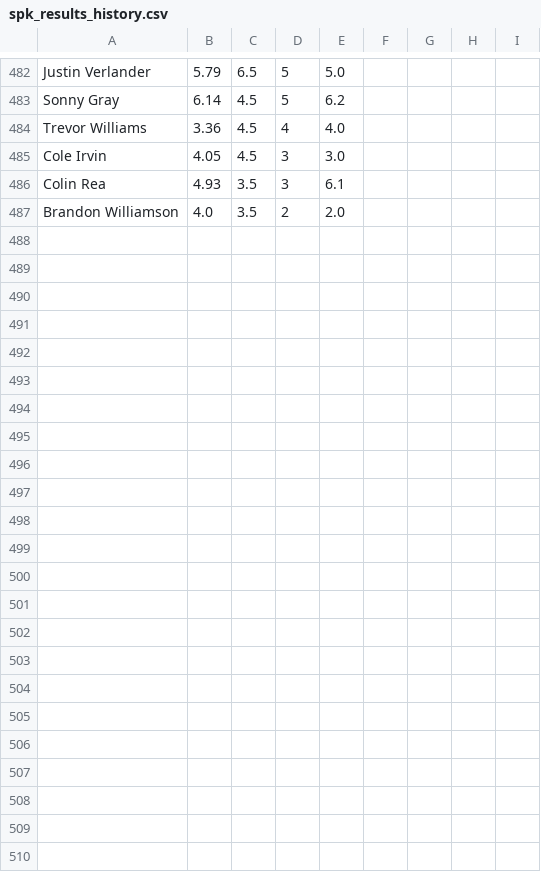
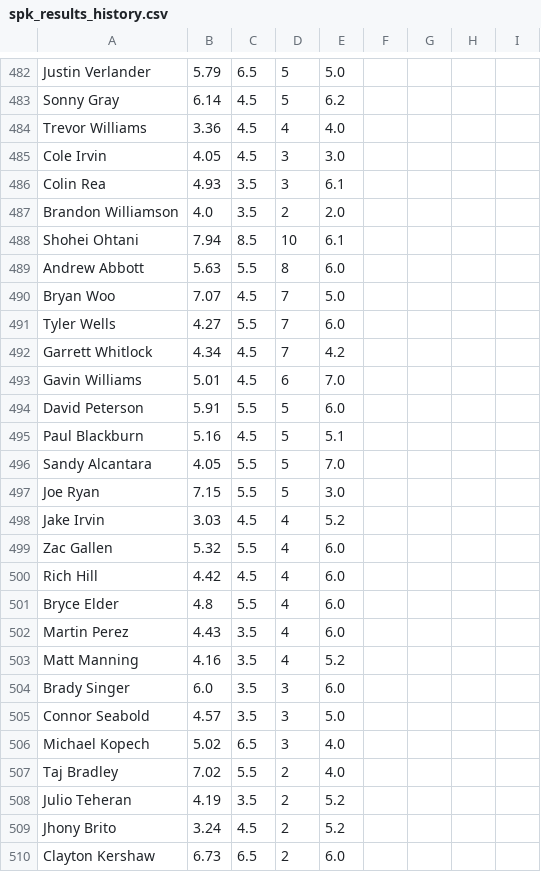
Before and after one commit to amaizehayes/sp-k-prediction-app, a CSV file: output/spk_results_history.csv, drawn as a sheet; only a part is shown, gaps mark what is left out.

```diff
--- a/output/spk_results_history.csv
+++ b/output/spk_results_history.csv
@@ -487 +487,24 @@ Colin Rea,4.93,3.5,3,6.1
 Brandon Williamson,4.0,3.5,2,2.0
+Shohei Ohtani,7.94,8.5,10,6.1
+Andrew Abbott,5.63,5.5,8,6.0
+Bryan Woo,7.07,4.5,7,5.0
+Tyler Wells,4.27,5.5,7,6.0
+Garrett Whitlock,4.34,4.5,7,4.2
+Gavin Williams,5.01,4.5,6,7.0
+David Peterson,5.91,5.5,5,6.0
+Paul Blackburn,5.16,4.5,5,5.1
+Sandy Alcantara,4.05,5.5,5,7.0
+Joe Ryan,7.15,5.5,5,3.0
+Jake Irvin,3.03,4.5,4,5.2
+Zac Gallen,5.32,5.5,4,6.0
+Rich Hill,4.42,4.5,4,6.0
+Bryce Elder,4.8,5.5,4,6.0
+Martin Perez,4.43,3.5,4,6.0
+Matt Manning,4.16,3.5,4,5.2
+Brady Singer,6.0,3.5,3,6.0
+Connor Seabold,4.57,3.5,3,5.0
+Michael Kopech,5.02,6.5,3,4.0
+Taj Bradley,7.02,5.5,2,4.0
+Julio Teheran,4.19,3.5,2,5.2
+Jhony Brito,3.24,4.5,2,5.2
+Clayton Kershaw,6.73,6.5,2,6.0
```
Also changed, not shown: output/probable_starter_history.csv, output/sp_log_2023.csv, 12 other files.
